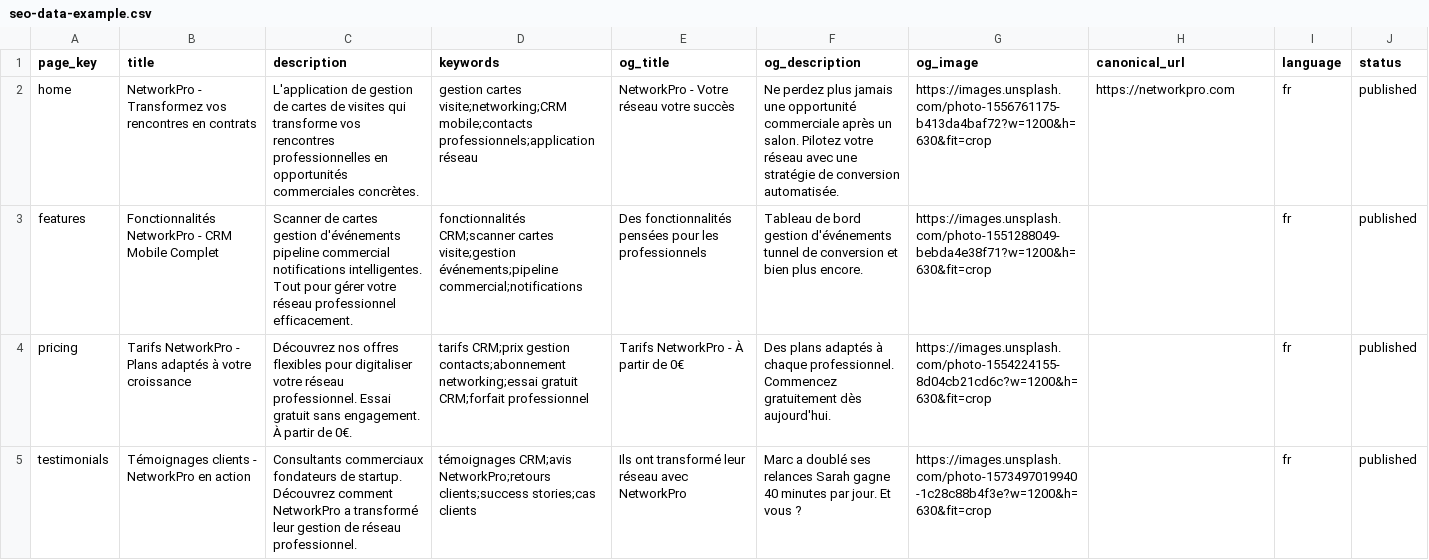
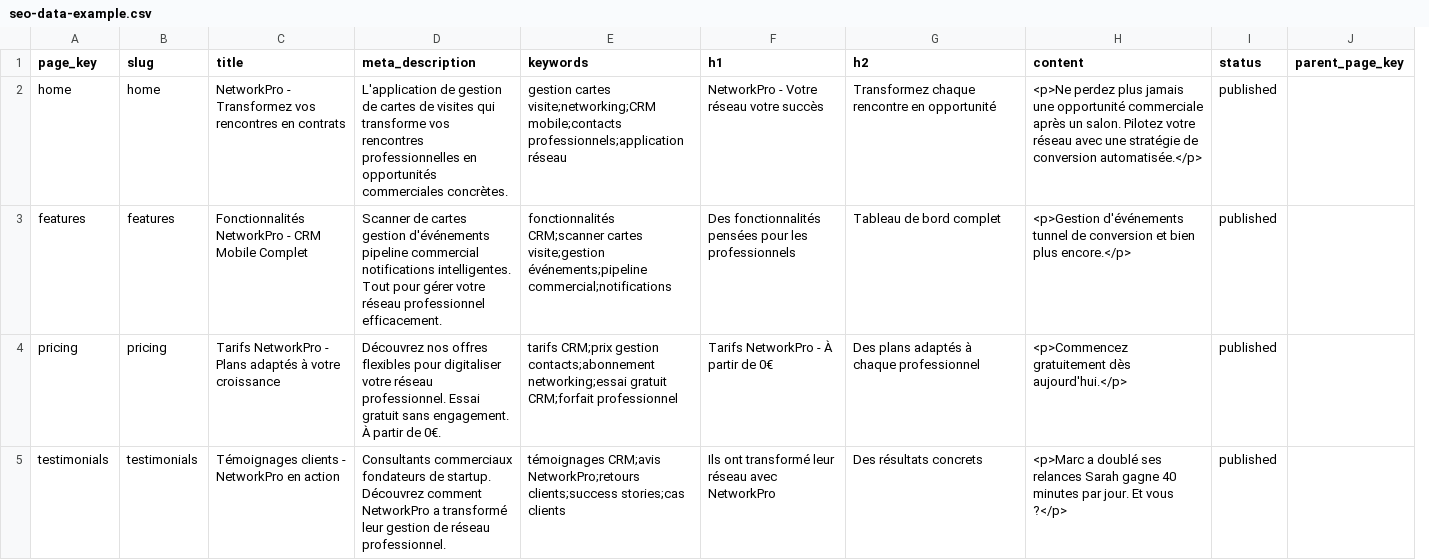
Before and after one commit to Dryl04/2-CMS, a CSV file: seo-data-example.csv, drawn as a sheet; only a part is shown; removed rows and columns are numbered as before the commit, all else as after; the diff covers the shown part only; the diff names each change by its address in the sheet, - before the commit and + after, or states it on an @@ line.

Commit message:
Refactor SEO metadata structure: Update CSV and JSON formats to include slug, meta_description, h1, h2, content, and parent_page_key. Enhance PageEditor to auto-generate page_key and slug from title, and implement parent page creation. Improve SEOFields for parent page selection and new parent dialog. Update ImportManager to validate parent_page_key and include it in import/export templates.

```diff
--- a/seo-data-example.csv
+++ b/seo-data-example.csv
+column B (slug), rows 2-5: home | features | pricing | testimonials
-column F (og_description), rows 2-5: Ne perdez plus jamais une opportunité commerciale après un salon. Pilotez votre réseau avec une stratégie de conversion automatisée. | Tableau de bord gestion d'événements tunnel de conversion et bien plus encore. | Des plans adaptés à chaque professionnel. Commencez gratuitement dès aujourd'hui. | Marc a doublé ses relances Sarah gagne 40 minutes par jour. Et vous ?
-column I (language), rows 2-5: all fr
+column J (parent_page_key), empty
-D1: description
+D1: meta_description
-F1: og_title
+F1: h1
-G1: og_image
+G1: h2
-H1: canonical_url
+H1: content
-G2 (h2): https://images.unsplash.com/photo-1556761175-b413da4baf72?w=1200&h=630&fit=crop
+G2 (h2): Transformez chaque rencontre en opportunité
-H2 (content): https://networkpro.com
+H2 (content): <p>Ne perdez plus jamais une opportunité commerciale après un salon. Pilotez votre réseau avec une stratégie de conversion automatisée.</p>
-G3 (h2): https://images.unsplash.com/photo-1551288049-bebda4e38f71?w=1200&h=630&fit=crop
+G3 (h2): Tableau de bord complet
-H3 (content): (empty)
+H3 (content): <p>Gestion d'événements tunnel de conversion et bien plus encore.</p>
-G4 (h2): https://images.unsplash.com/photo-1554224155-8d04cb21cd6c?w=1200&h=630&fit=crop
+G4 (h2): Des plans adaptés à chaque professionnel
-H4 (content): (empty)
+H4 (content): <p>Commencez gratuitement dès aujourd'hui.</p>
-G5 (h2): https://images.unsplash.com/photo-1573497019940-1c28c88b4f3e?w=1200&h=630&fit=crop
+G5 (h2): Des résultats concrets
-H5 (content): (empty)
+H5 (content): <p>Marc a doublé ses relances Sarah gagne 40 minutes par jour. Et vous ?</p>
```
Also changed, not shown: 1 added row and 4 edited cells elsewhere in this file, 7 other files.
